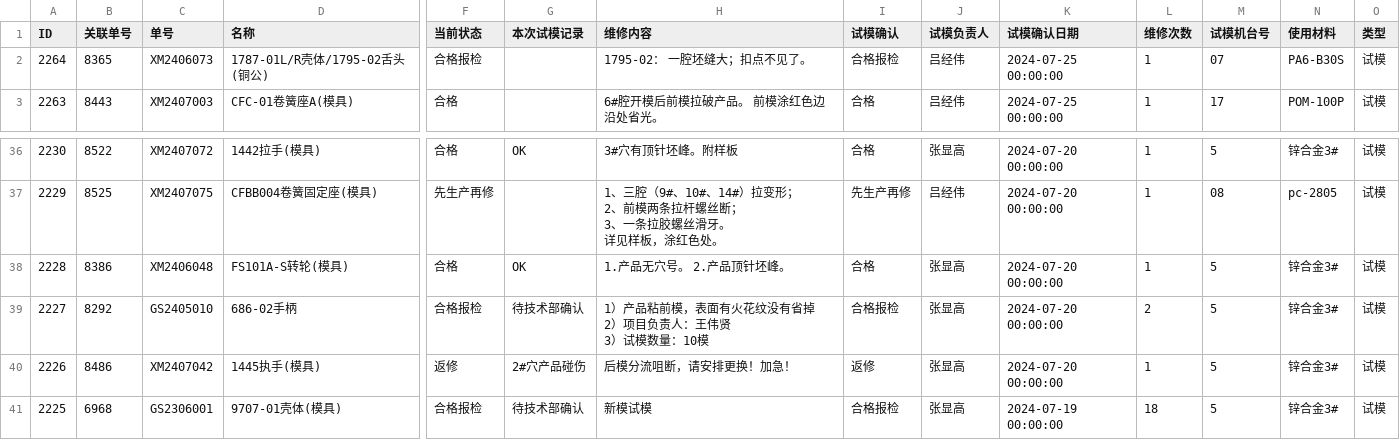
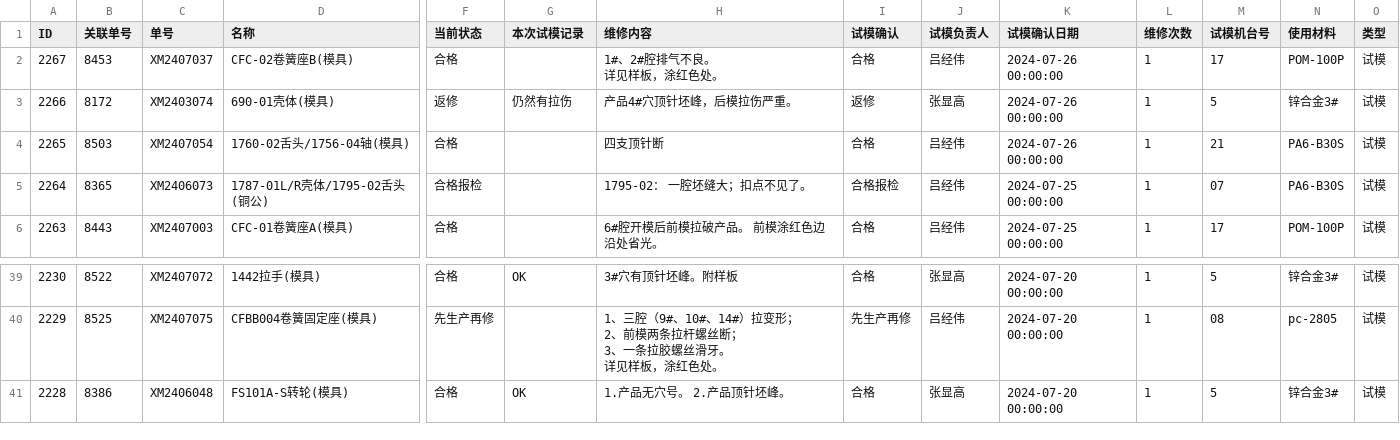
Before and after one commit to lits2024/vig, a CSV file: 试模打板记录.csv, drawn as a sheet; only a part is shown, gaps mark what is left out; removed rows and columns are numbered as before the commit, all else as after; rows hold the shown columns only; ↵ is a line break in a cell; the diff names each change by its address in the sheet, - before the commit and + after, or states it on an @@ line.

Commit message:
Updating 试模打板记录.csv

```diff
--- a/试模打板记录.csv
+++ b/试模打板记录.csv
+row 2: 2267 | 8453 | XM2407037 | CFC-02卷簧座B(模具) | 合格 |  | 1#、2#腔排气不良。 ↵ 详见样板，涂红色处。 | 合格 | 吕经伟 | 2024-07-26 00:00:00 | 1 | 17 | POM-100P | 试模
+row 3: 2266 | 8172 | XM2403074 | 690-01壳体(模具) | 返修 | 仍然有拉伤 | 产品4#穴顶针坯峰，后模拉伤严重。 | 返修 | 张显高 | 2024-07-26 00:00:00 | 1 | 5 | 锌合金3# | 试模
+row 4: 2265 | 8503 | XM2407054 | 1760-02舌头/1756-04轴(模具) | 合格 |  | 四支顶针断 | 合格 | 吕经伟 | 2024-07-26 00:00:00 | 1 | 21 | PA6-B30S | 试模
-row 39: 2227 | 8292 | GS2405010 | 686-02手柄 | 合格报检 | 待技术部确认 | 1）产品粘前模，表面有火花纹没有省掉 ↵ 2）项目负责人：王伟贤 ↵ 3）试模数量：10模 | 合格报检 | 张显高 | 2024-07-20 00:00:00 | 2 | 5 | 锌合金3# | 试模
-row 40: 2226 | 8486 | XM2407042 | 1445执手(模具) | 返修 | 2#穴产品碰伤 | 后模分流咀断，请安排更换！加急！ | 返修 | 张显高 | 2024-07-20 00:00:00 | 1 | 5 | 锌合金3# | 试模
-row 41: 2225 | 6968 | GS2306001 | 9707-01壳体(模具) | 合格报检 | 待技术部确认 | 新模试模 | 合格报检 | 张显高 | 2024-07-19 00:00:00 | 18 | 5 | 锌合金3# | 试模
```
